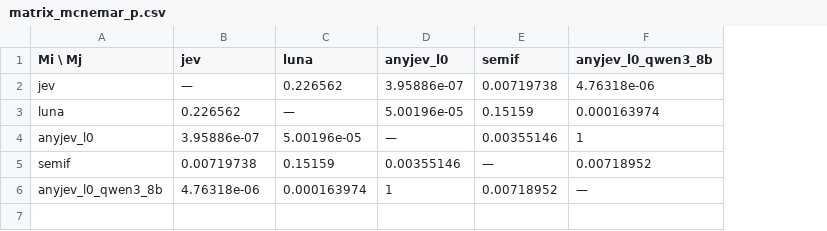
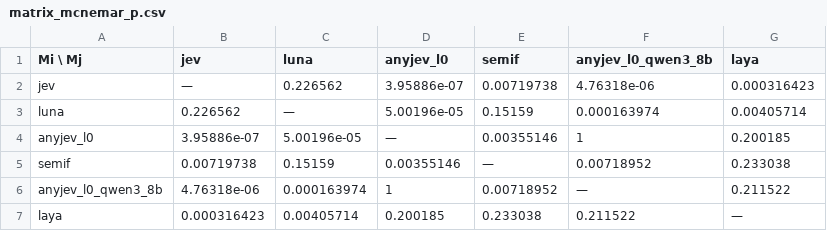
Before and after one commit to yaswantpenapaka/BTP, a CSV file: Decision_Models/eval/outputs/analysis/jevbench/matrix_mcnemar_p.csv, drawn as a sheet; the diff names each change by its address in the sheet, - before the commit and + after, or states it on an @@ line.

```diff
--- a/Decision_Models/eval/outputs/analysis/jevbench/matrix_mcnemar_p.csv
+++ b/Decision_Models/eval/outputs/analysis/jevbench/matrix_mcnemar_p.csv
+column G (laya), rows 2-6: 0.000316423 | 0.00405714 | 0.200185 | 0.233038 | 0.211522
+row 7: laya | 0.000316423 | 0.00405714 | 0.200185 | 0.233038 | 0.211522 | —
```
Also changed, not shown: Decision_Models/eval/outputs/analysis/accuracy.csv, Decision_Models/eval/outputs/analysis/fastdecisions/matrix_mcnemar.csv, 55 other files.
